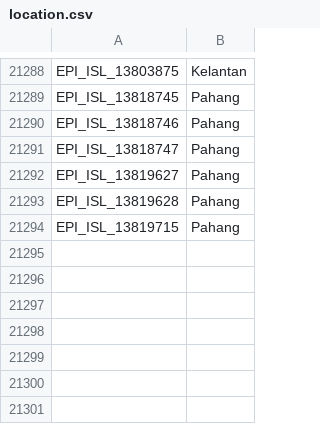
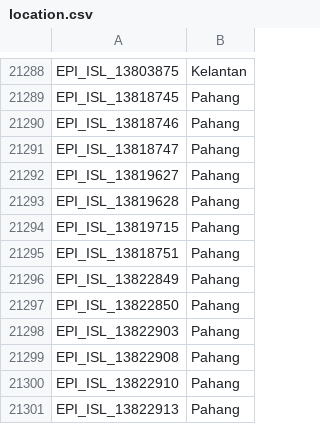
Before and after one commit to mgvi-nibm/c19-gsv, a CSV file: location.csv, drawn as a sheet; only a part is shown, gaps mark what is left out; the diff names each change by its address in the sheet, - before the commit and + after, or states it on an @@ line.

```diff
--- a/location.csv
+++ b/location.csv
+row 21295: EPI_ISL_13818751 | Pahang
+row 21296: EPI_ISL_13822849 | Pahang
+row 21297: EPI_ISL_13822850 | Pahang
+row 21298: EPI_ISL_13822903 | Pahang
+row 21299: EPI_ISL_13822908 | Pahang
+row 21300: EPI_ISL_13822910 | Pahang
+row 21301: EPI_ISL_13822913 | Pahang
```
Also changed, not shown: gender.csv, majorvariants.csv, 11 other files.
